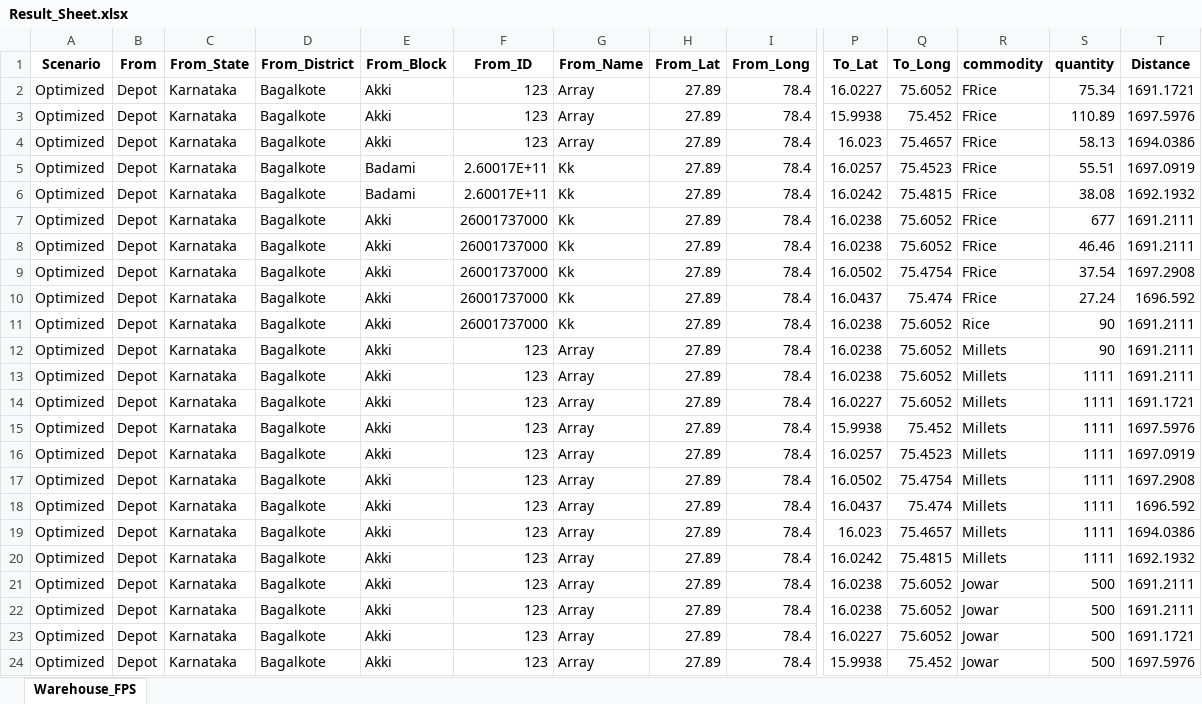
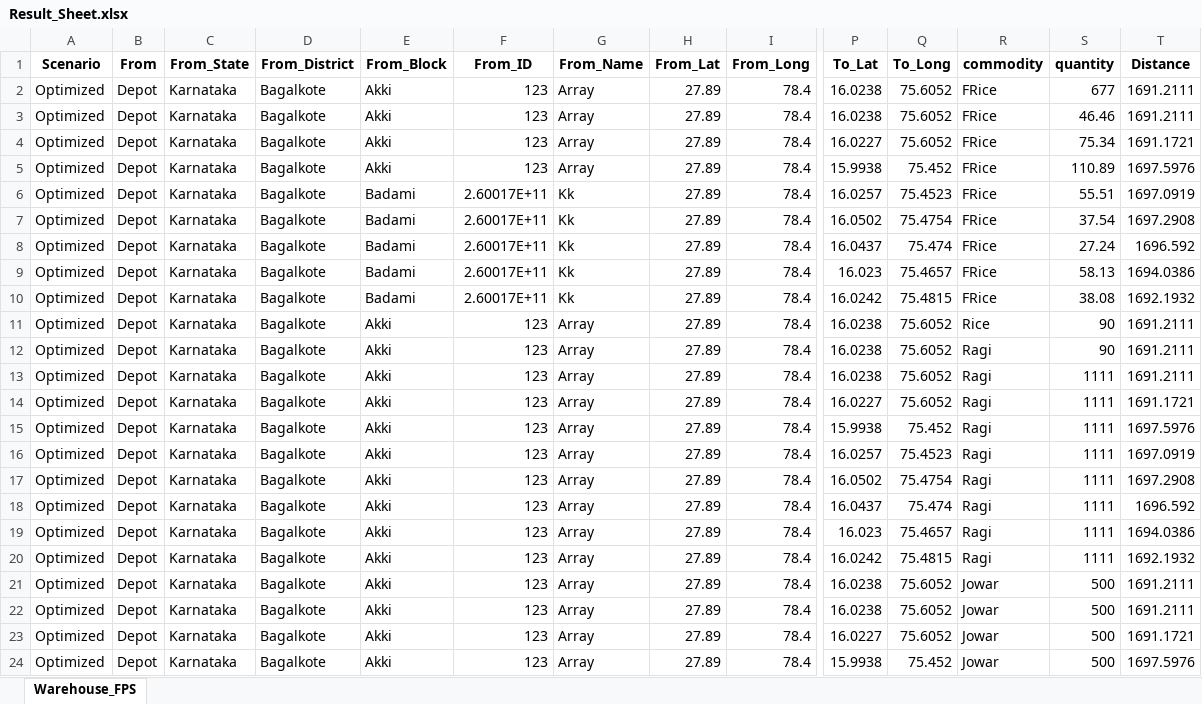
Before and after one commit to psltool3/OC_OD_Karnataka, an Excel workbook: pds_admin_karnataka/Backend/Backend/Result_Sheet.xlsx, sheet Warehouse_FPS, drawn as a sheet; only a part is shown, gaps mark what is left out; values as stored, in another font and other column widths than the file's, no borders; removed rows and columns are numbered as before the commit, all else as after; rows hold the shown columns only; the diff names each change by its address in the sheet, - before the commit and + after, or states it on an @@ line.

```diff
--- a/pds_admin_karnataka/Backend/Backend/Result_Sheet.xlsx (sheet Warehouse_FPS)
+++ b/pds_admin_karnataka/Backend/Backend/Result_Sheet.xlsx (sheet Warehouse_FPS)
+row 2: Optimized | Depot | Karnataka | Bagalkote | Akki | 123 | Array | 27.89 | 78.4 | 16.0238 | 75.6052 | FRice | 677 | 1691.2111
+row 3: Optimized | Depot | Karnataka | Bagalkote | Akki | 123 | Array | 27.89 | 78.4 | 16.0238 | 75.6052 | FRice | 46.46 | 1691.2111
-row 4: Optimized | Depot | Karnataka | Bagalkote | Akki | 123 | Array | 27.89 | 78.4 | 16.023 | 75.4657 | FRice | 58.13 | 1694.0386
+row 7: Optimized | Depot | Karnataka | Bagalkote | Badami | 2.60017E+11 | Kk | 27.89 | 78.4 | 16.0502 | 75.4754 | FRice | 37.54 | 1697.2908
+row 8: Optimized | Depot | Karnataka | Bagalkote | Badami | 2.60017E+11 | Kk | 27.89 | 78.4 | 16.0437 | 75.474 | FRice | 27.24 | 1696.592
+row 9: Optimized | Depot | Karnataka | Bagalkote | Badami | 2.60017E+11 | Kk | 27.89 | 78.4 | 16.023 | 75.4657 | FRice | 58.13 | 1694.0386
-row 7: Optimized | Depot | Karnataka | Bagalkote | Akki | 26001737000 | Kk | 27.89 | 78.4 | 16.0238 | 75.6052 | FRice | 677 | 1691.2111
-row 8: Optimized | Depot | Karnataka | Bagalkote | Akki | 26001737000 | Kk | 27.89 | 78.4 | 16.0238 | 75.6052 | FRice | 46.46 | 1691.2111
-row 9: Optimized | Depot | Karnataka | Bagalkote | Akki | 26001737000 | Kk | 27.89 | 78.4 | 16.0502 | 75.4754 | FRice | 37.54 | 1697.2908
-row 10: Optimized | Depot | Karnataka | Bagalkote | Akki | 26001737000 | Kk | 27.89 | 78.4 | 16.0437 | 75.474 | FRice | 27.24 | 1696.592
-F11 (From_ID): 26001737000
+F11 (From_ID): 123
-G11 (From_Name): Kk
+G11 (From_Name): Array
-R12:R20 (commodity): Millets
+R12:R20 (commodity): Ragi
```
Also changed, not shown: pds_admin_karnataka/Backend/Backend/Data_1.xlsx, pds_admin_karnataka/Backend/Backend/Result_Sheet_F1.xlsx, 26 other files.
